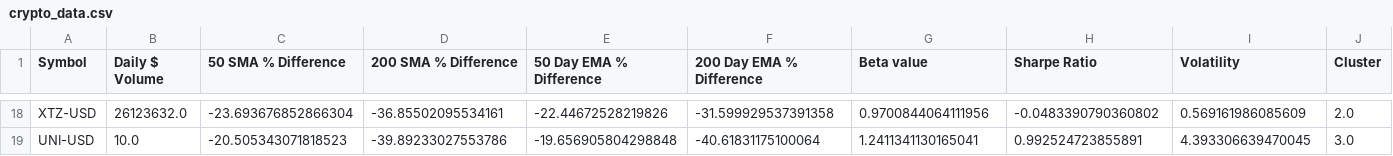
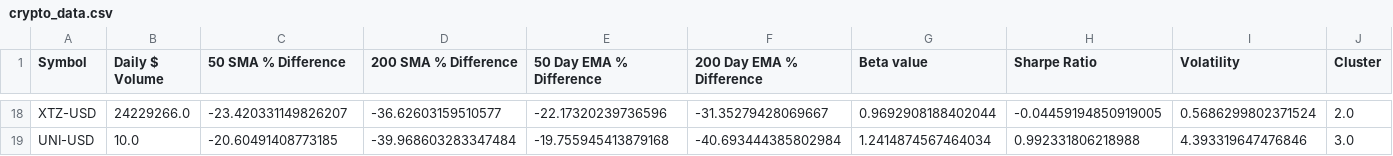
Before and after one commit to samparsa9/Sheryl, a CSV file: crypto_data.csv, drawn as a sheet; only a part is shown, gaps mark what is left out; the diff covers the shown part only; the diff names each change by its address in the sheet, - before the commit and + after, or states it on an @@ line.

```diff
--- a/crypto_data.csv
+++ b/crypto_data.csv
-B18 (Daily $ Volume): 26123632.0
+B18 (Daily $ Volume): 24229266.0
-C18 (50 SMA % Difference): -23.693676852866304
+C18 (50 SMA % Difference): -23.420331149826207
-D18 (200 SMA % Difference): -36.85502095534161
+D18 (200 SMA % Difference): -36.62603159510577
-E18 (50 Day EMA % Difference): -22.44672528219826
+E18 (50 Day EMA % Difference): -22.17320239736596
-F18 (200 Day EMA % Difference): -31.599929537391358
+F18 (200 Day EMA % Difference): -31.35279428069667
-G18 (Beta value): 0.9700844064111956
+G18 (Beta value): 0.9692908188402044
-H18 (Sharpe Ratio): -0.0483390790360802
+H18 (Sharpe Ratio): -0.04459194850919005
-I18 (Volatility): 0.569161986085609
+I18 (Volatility): 0.5686299802371524
-C19 (50 SMA % Difference): -20.505343071818523
+C19 (50 SMA % Difference): -20.60491408773185
-D19 (200 SMA % Difference): -39.89233027553786
+D19 (200 SMA % Difference): -39.968603283347484
-E19 (50 Day EMA % Difference): -19.656905804298848
+E19 (50 Day EMA % Difference): -19.755945413879168
-F19 (200 Day EMA % Difference): -40.61831175100064
+F19 (200 Day EMA % Difference): -40.693444385802984
-G19 (Beta value): 1.2411341130165041
+G19 (Beta value): 1.2414874567464034
-H19 (Sharpe Ratio): 0.992524723855891
+H19 (Sharpe Ratio): 0.992331806218988
-I19 (Volatility): 4.393306639470045
+I19 (Volatility): 4.393319647476846
```
Also changed, not shown: 128 edited cells elsewhere in this file, symbol_cluster_info.csv, 1 other file.
